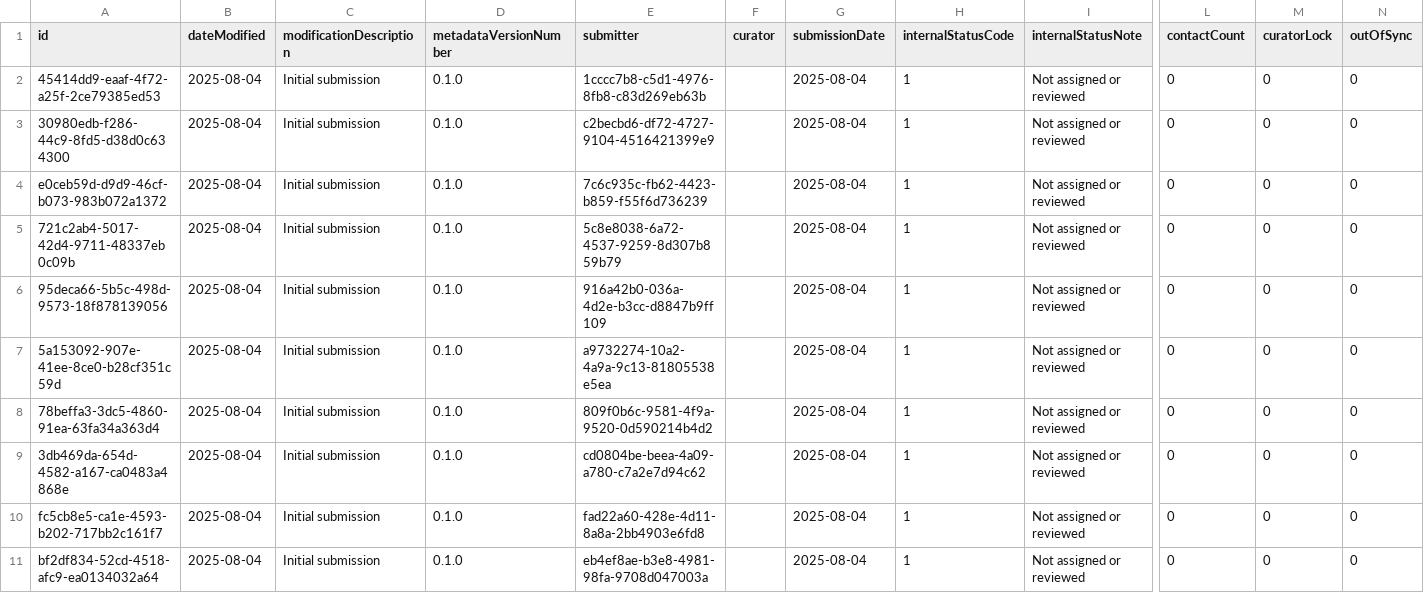
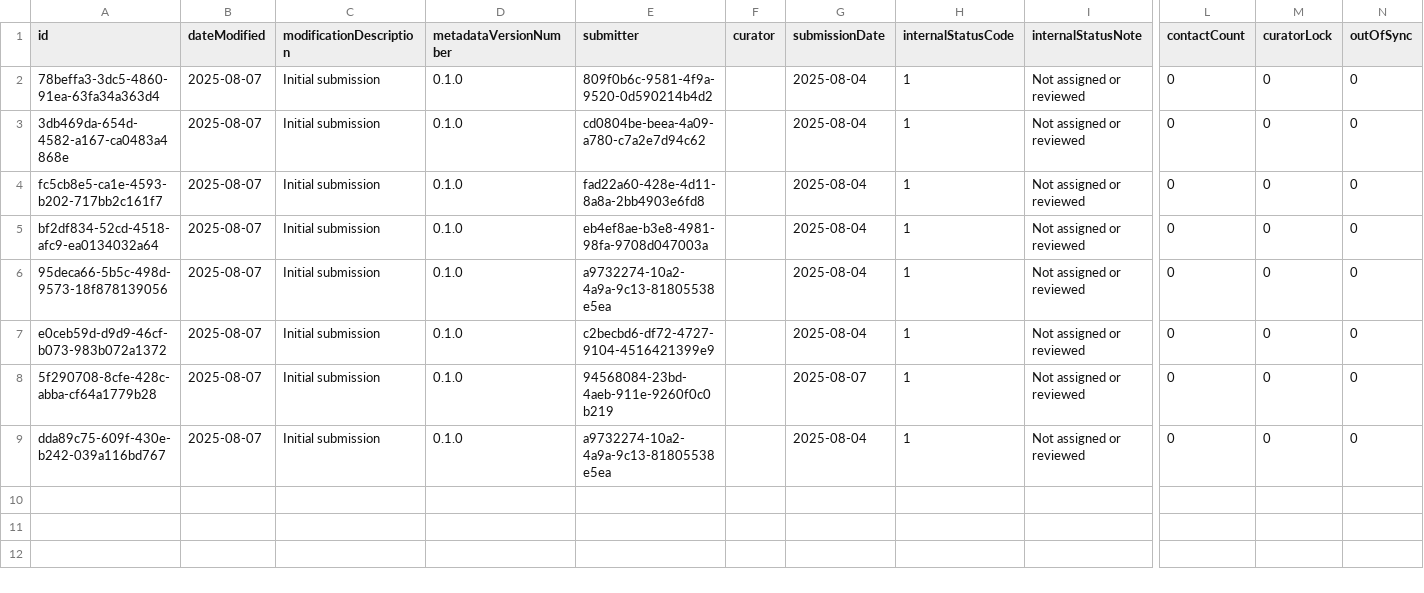
Before and after one commit to Heliophysics-Software-Search-Interface/hssi-website, a CSV file: django/website/config/db/submission_info.csv, drawn as a sheet; only a part is shown, gaps mark what is left out; removed rows and columns are numbered as before the commit, all else as after; rows hold the shown columns only; the diff names each change by its address in the sheet, - before the commit and + after, or states it on an @@ line.

```diff
--- a/django/website/config/db/submission_info.csv
+++ b/django/website/config/db/submission_info.csv
-row 2: 45414dd9-eaaf-4f72-a25f-2ce79385ed53 | 2025-08-04 | Initial submission | 0.1.0 | 1cccc7b8-c5d1-4976-8fb8-c83d269eb63b |  | 2025-08-04 | 1 | Not assigned or reviewed | 0 | 0 | 0
-row 3: 30980edb-f286-44c9-8fd5-d38d0c634300 | 2025-08-04 | Initial submission | 0.1.0 | c2becbd6-df72-4727-9104-4516421399e9 |  | 2025-08-04 | 1 | Not assigned or reviewed | 0 | 0 | 0
-row 4: e0ceb59d-d9d9-46cf-b073-983b072a1372 | 2025-08-04 | Initial submission | 0.1.0 | 7c6c935c-fb62-4423-b859-f55f6d736239 |  | 2025-08-04 | 1 | Not assigned or reviewed | 0 | 0 | 0
-row 5: 721c2ab4-5017-42d4-9711-48337eb0c09b | 2025-08-04 | Initial submission | 0.1.0 | 5c8e8038-6a72-4537-9259-8d307b859b79 |  | 2025-08-04 | 1 | Not assigned or reviewed | 0 | 0 | 0
-row 6: 95deca66-5b5c-498d-9573-18f878139056 | 2025-08-04 | Initial submission | 0.1.0 | 916a42b0-036a-4d2e-b3cc-d8847b9ff109 |  | 2025-08-04 | 1 | Not assigned or reviewed | 0 | 0 | 0
-row 7: 5a153092-907e-41ee-8ce0-b28cf351c59d | 2025-08-04 | Initial submission | 0.1.0 | a9732274-10a2-4a9a-9c13-81805538e5ea |  | 2025-08-04 | 1 | Not assigned or reviewed | 0 | 0 | 0
-B2:B5 (dateModified): 2025-08-04
+B2:B5 (dateModified): 2025-08-07
+row 6: 95deca66-5b5c-498d-9573-18f878139056 | 2025-08-07 | Initial submission | 0.1.0 | a9732274-10a2-4a9a-9c13-81805538e5ea |  | 2025-08-04 | 1 | Not assigned or reviewed | 0 | 0 | 0
+row 7: e0ceb59d-d9d9-46cf-b073-983b072a1372 | 2025-08-07 | Initial submission | 0.1.0 | c2becbd6-df72-4727-9104-4516421399e9 |  | 2025-08-04 | 1 | Not assigned or reviewed | 0 | 0 | 0
+row 8: 5f290708-8cfe-428c-abba-cf64a1779b28 | 2025-08-07 | Initial submission | 0.1.0 | 94568084-23bd-4aeb-911e-9260f0c0b219 |  | 2025-08-07 | 1 | Not assigned or reviewed | 0 | 0 | 0
+row 9: dda89c75-609f-430e-b242-039a116bd767 | 2025-08-07 | Initial submission | 0.1.0 | a9732274-10a2-4a9a-9c13-81805538e5ea |  | 2025-08-04 | 1 | Not assigned or reviewed | 0 | 0 | 0
```
Also changed, not shown: django/website/config/db/keyword.csv, django/website/config/db/organization.csv, 6 other files.
